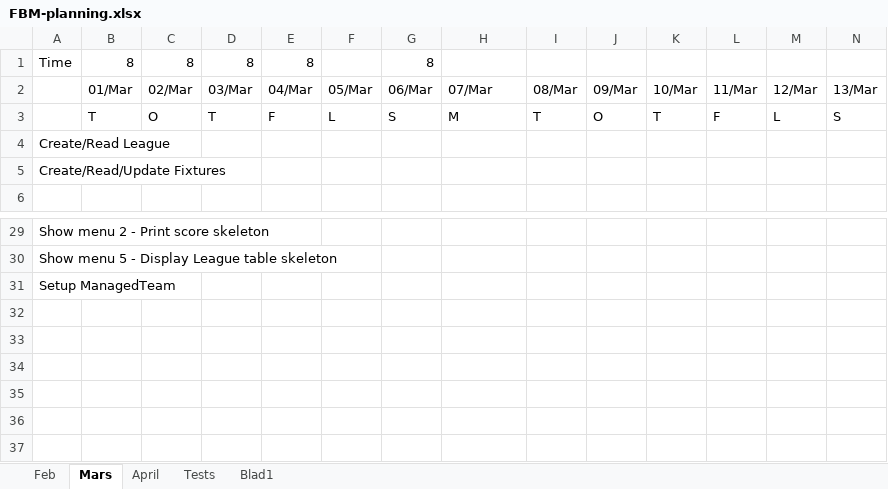
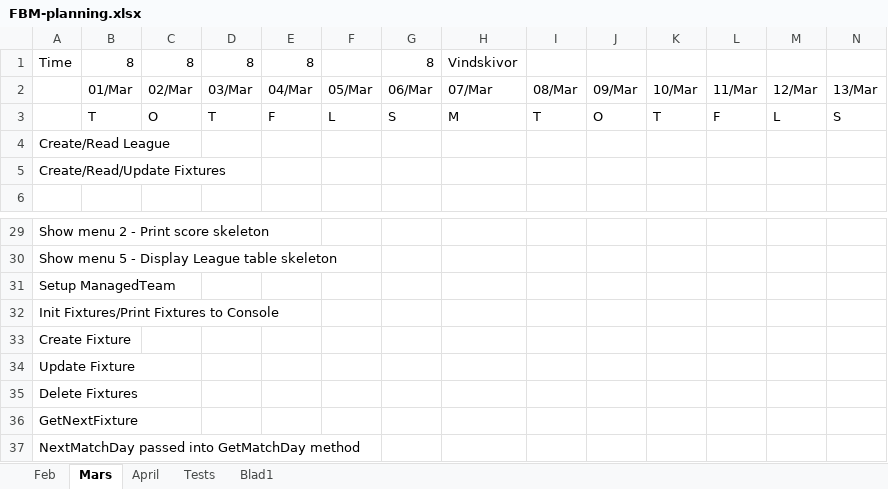
Before and after one commit to MrFusion3000/FuzBallManager, an Excel workbook: FBM-planning.xlsx, sheet Mars, drawn as a sheet; only a part is shown, gaps mark what is left out; values as stored, in another font and other column widths than the file's, no cell formats; rows hold the shown columns only; the diff names each change by its address in the sheet, - before the commit and + after, or states it on an @@ line.

Commit message:
v0.033 GetNextFixture, DeleteFixture, PrintFixture, PrintFixtures

```diff
--- a/FBM-planning.xlsx (sheet Mars)
+++ b/FBM-planning.xlsx (sheet Mars)
-H1: (empty)
+H1: Vindskivor
+row 32: Init Fixtures/Print Fixtures to Console
+row 33: Create Fixture
+row 34: Update Fixture
+row 35: Delete Fixtures
+row 36: GetNextFixture
+row 37: NextMatchDay passed into GetMatchDay method
```
Also changed, not shown: sheet Blad1, cell formats, 20 other files.
